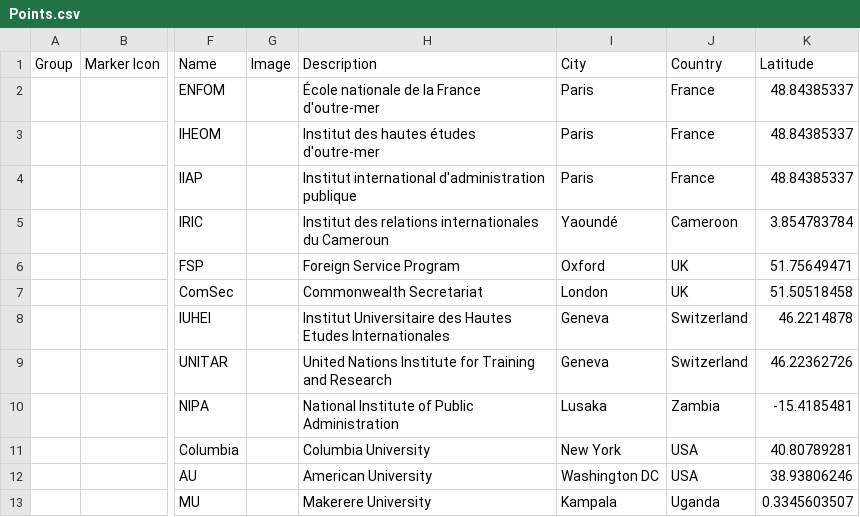
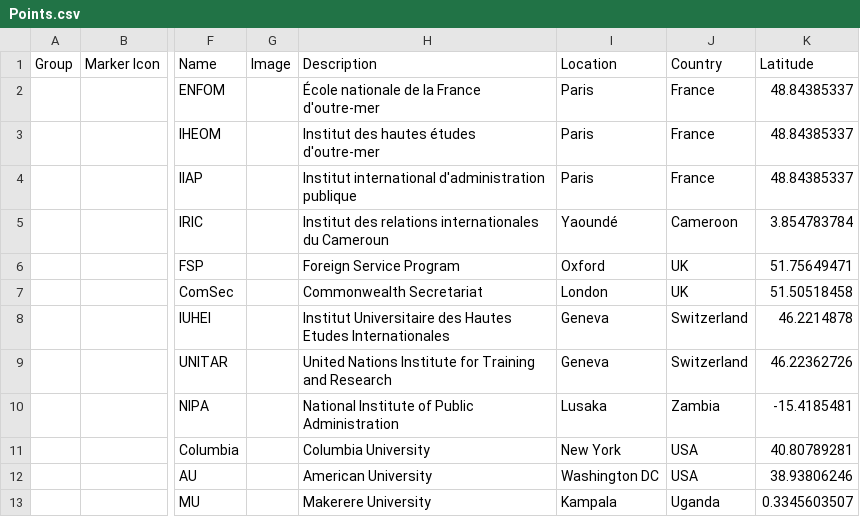
Before and after one commit to DiploTraining/diptrain, a CSV file: csv/Points.csv, drawn as a sheet; only a part is shown, gaps mark what is left out; the diff names each change by its address in the sheet, - before the commit and + after, or states it on an @@ line.

Commit message:
Update Points.csv

```diff
--- a/csv/Points.csv
+++ b/csv/Points.csv
-I1: City
+I1: Location
```
